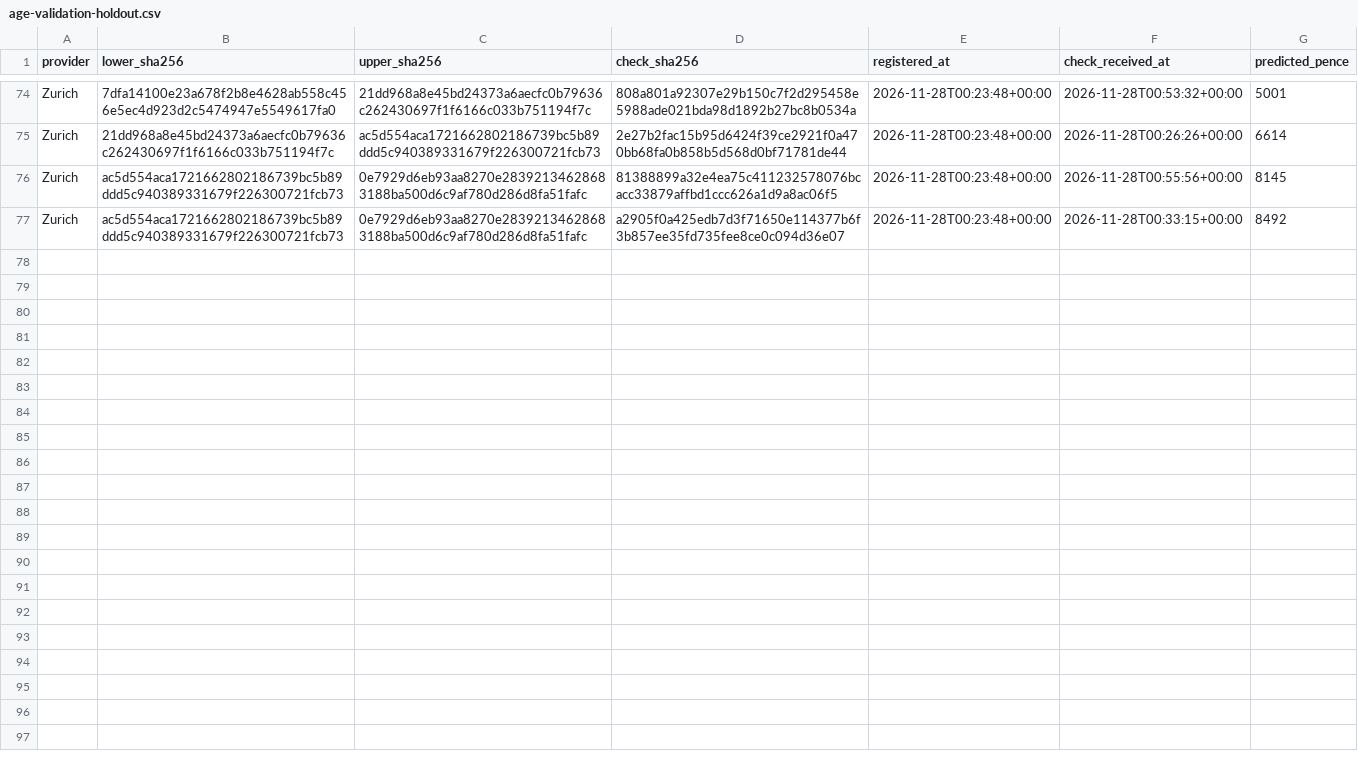
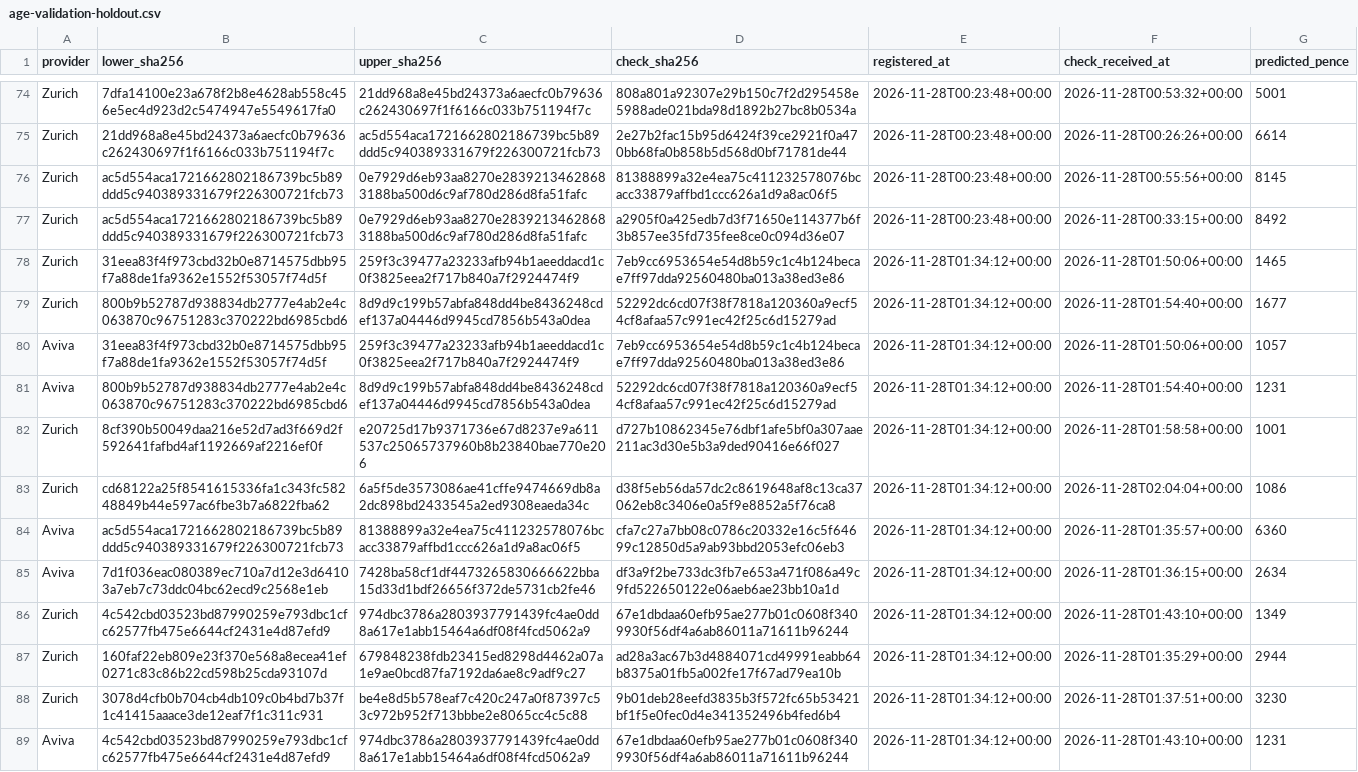
Before and after one commit to edusantospecomercial-byte/Cota-es, a CSV file: calculadora/data/age-validation-holdout.csv, drawn as a sheet; only a part is shown, gaps mark what is left out; the diff names each change by its address in the sheet, - before the commit and + after, or states it on an @@ line.

```diff
--- a/calculadora/data/age-validation-holdout.csv
+++ b/calculadora/data/age-validation-holdout.csv
+row 78: Zurich | 31eea83f4f973cbd32b0e8714575dbb95f7a88de1fa9362e1552f53057f74d5f | 259f3c39477a23233afb94b1aeeddacd1c0f3825eea2f717b840a7f2924474f9 | 7eb9cc6953654e54d8b59c1c4b124becae7ff97dda92560480ba013a38ed3e86 | 2026-11-28T01:34:12+00:00 | 2026-11-28T01:50:06+00:00 | 1465
+row 79: Zurich | 800b9b52787d938834db2777e4ab2e4c063870c96751283c370222bd6985cbd6 | 8d9d9c199b57abfa848dd4be8436248cdef137a04446d9945cd7856b543a0dea | 52292dc6cd07f38f7818a120360a9ecf54cf8afaa57c991ec42f25c6d15279ad | 2026-11-28T01:34:12+00:00 | 2026-11-28T01:54:40+00:00 | 1677
+row 80: Aviva | 31eea83f4f973cbd32b0e8714575dbb95f7a88de1fa9362e1552f53057f74d5f | 259f3c39477a23233afb94b1aeeddacd1c0f3825eea2f717b840a7f2924474f9 | 7eb9cc6953654e54d8b59c1c4b124becae7ff97dda92560480ba013a38ed3e86 | 2026-11-28T01:34:12+00:00 | 2026-11-28T01:50:06+00:00 | 1057
+row 81: Aviva | 800b9b52787d938834db2777e4ab2e4c063870c96751283c370222bd6985cbd6 | 8d9d9c199b57abfa848dd4be8436248cdef137a04446d9945cd7856b543a0dea | 52292dc6cd07f38f7818a120360a9ecf54cf8afaa57c991ec42f25c6d15279ad | 2026-11-28T01:34:12+00:00 | 2026-11-28T01:54:40+00:00 | 1231
+row 82: Zurich | 8cf390b50049daa216e52d7ad3f669d2f592641fafbd4af1192669af2216ef0f | e20725d17b9371736e67d8237e9a611537c25065737960b8b23840bae770e206 | d727b10862345e76dbf1afe5bf0a307aae211ac3d30e5b3a9ded90416e66f027 | 2026-11-28T01:34:12+00:00 | 2026-11-28T01:58:58+00:00 | 1001
+row 83: Zurich | cd68122a25f8541615336fa1c343fc58248849b44e597ac6fbe3b7a6822fba62 | 6a5f5de3573086ae41cffe9474669db8a2dc898bd2433545a2ed9308eaeda34c | d38f5eb56da57dc2c8619648af8c13ca37062eb8c3406e0a5f9e8852a5f76ca8 | 2026-11-28T01:34:12+00:00 | 2026-11-28T02:04:04+00:00 | 1086
+row 84: Aviva | ac5d554aca1721662802186739bc5b89ddd5c940389331679f226300721fcb73 | 81388899a32e4ea75c411232578076bcacc33879affbd1ccc626a1d9a8ac06f5 | cfa7c27a7bb08c0786c20332e16c5f64699c12850d5a9ab93bbd2053efc06eb3 | 2026-11-28T01:34:12+00:00 | 2026-11-28T01:35:57+00:00 | 6360
+row 85: Aviva | 7d1f036eac080389ec710a7d12e3d64103a7eb7c73ddc04bc62ecd9c2568e1eb | 7428ba58cf1df4473265830666622bba15d33d1bdf26656f372de5731cb2fe46 | df3a9f2be733dc3fb7e653a471f086a49c9fd522650122e06aeb6ae23bb10a1d | 2026-11-28T01:34:12+00:00 | 2026-11-28T01:36:15+00:00 | 2634
+row 86: Zurich | 4c542cbd03523bd87990259e793dbc1cfc62577fb475e6644cf2431e4d87efd9 | 974dbc3786a2803937791439fc4ae0dd8a617e1abb15464a6df08f4fcd5062a9 | 67e1dbdaa60efb95ae277b01c0608f3409930f56df4a6ab86011a71611b96244 | 2026-11-28T01:34:12+00:00 | 2026-11-28T01:43:10+00:00 | 1349
+row 87: Zurich | 160faf22eb809e23f370e568a8ecea41ef0271c83c86b22cd598b25cda93107d | 679848238fdb23415ed8298d4462a07a1e9ae0bcd87fa7192da6ae8c9adf9c27 | ad28a3ac67b3d4884071cd49991eabb64b8375a01fb5a002fe17f67ad79ea10b | 2026-11-28T01:34:12+00:00 | 2026-11-28T01:35:29+00:00 | 2944
+row 88: Zurich | 3078d4cfb0b704cb4db109c0b4bd7b37f1c41415aaace3de12eaf7f1c311c931 | be4e8d5b578eaf7c420c247a0f87397c53c972b952f713bbbe2e8065cc4c5c88 | 9b01deb28eefd3835b3f572fc65b53421bf1f5e0fec0d4e341352496b4fed6b4 | 2026-11-28T01:34:12+00:00 | 2026-11-28T01:37:51+00:00 | 3230
+row 89: Aviva | 4c542cbd03523bd87990259e793dbc1cfc62577fb475e6644cf2431e4d87efd9 | 974dbc3786a2803937791439fc4ae0dd8a617e1abb15464a6df08f4fcd5062a9 | 67e1dbdaa60efb95ae277b01c0608f3409930f56df4a6ab86011a71611b96244 | 2026-11-28T01:34:12+00:00 | 2026-11-28T01:43:10+00:00 | 1231
```
Also changed, not shown: calculadora/data/capital-validation-holdout.csv, calculadora/data/exact-capital-product-variants.csv, 7 other files.
